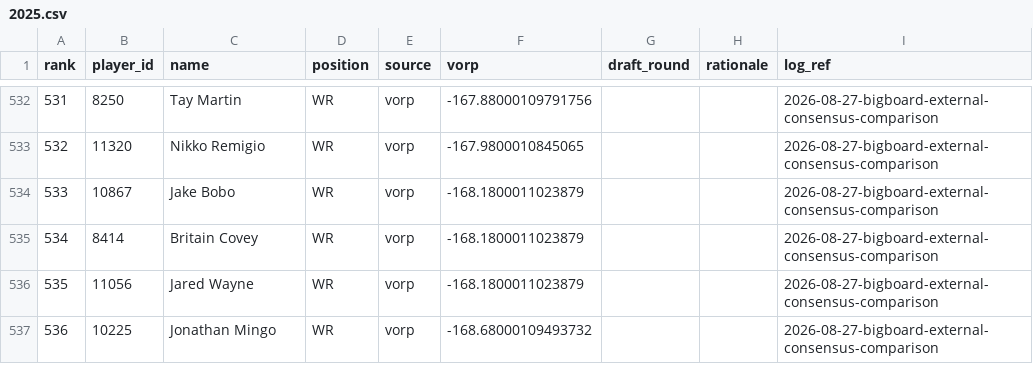
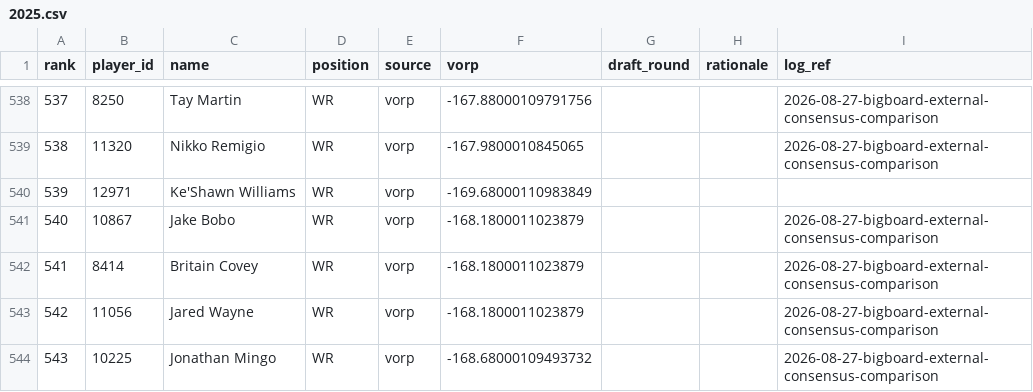
Before and after one commit to bspaulding/sleeper-agent, a CSV file: data/bigboard/2025.csv, drawn as a sheet; only a part is shown, gaps mark what is left out; the diff covers the shown part only; the diff names each change by its address in the sheet, - before the commit and + after, or states it on an @@ line.

```diff
--- a/data/bigboard/2025.csv
+++ b/data/bigboard/2025.csv
@@ column A (rank) renumbered from row 360 down @@
+row 540: 539 | 12971 | Ke'Shawn Williams | WR | vorp | -169.68000110983849
```
Also changed, not shown: 6 added rows elsewhere in this file, 15 other files.
